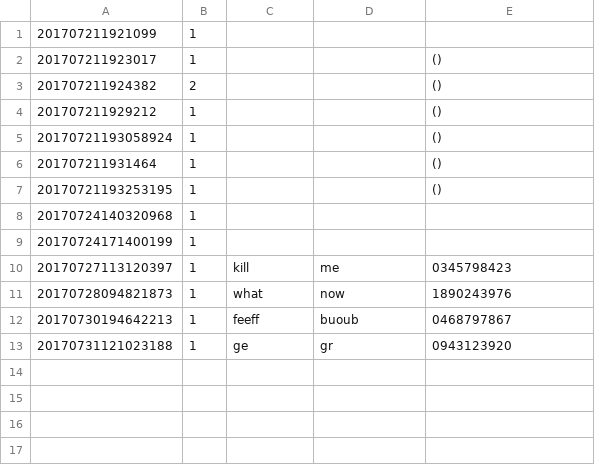
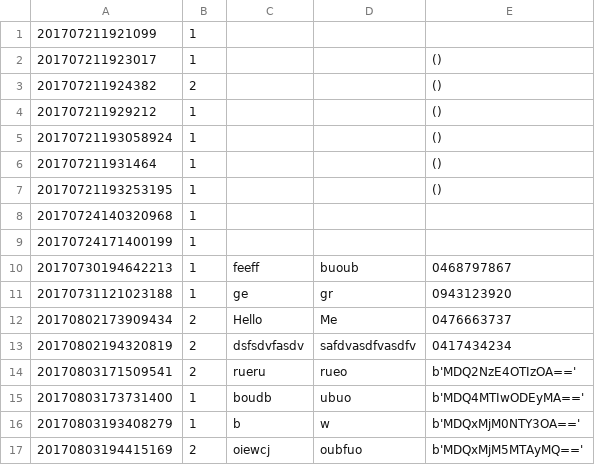
Before and after one commit to fxlui/movietickets, a CSV file: booking.csv, drawn as a sheet.

Commit message:
Bug fixes
Added session entries.
Fixed a bug where movie times are not updated.

```diff
--- a/booking.csv
+++ b/booking.csv
@@ -9,5 +9,9 @@
 20170724171400199,1,,,
-20170727113120397,1,kill,me,0345798423
-20170728094821873,1,what,now,1890243976
 20170730194642213,1,feeff,buoub,0468797867
 20170731121023188,1,ge,gr,0943123920
+20170802173909434,2,Hello,Me,0476663737
+20170802194320819,2,dsfsdvfasdv,safdvasdfvasdfv,0417434234
+20170803171509541,2,rueru,rueo,b'MDQ2NzE4OTIzOA=='
+20170803173731400,1,boudb,ubuo,b'MDQ4MTIwODEyMA=='
+20170803193408279,1,b,w,b'MDQxMjM0NTY3OA=='
+20170803194415169,2,oiewcj,oubfuo,b'MDQxMjM5MTAyMQ=='
```
Also changed, not shown: 3 other files.
